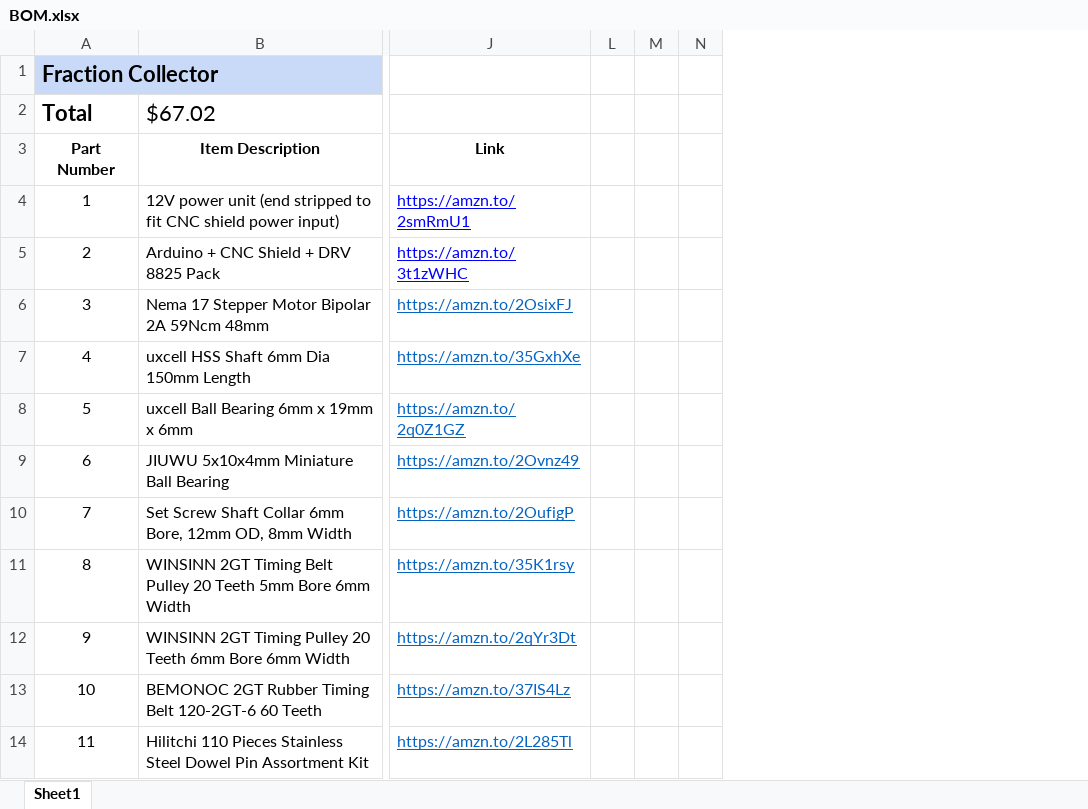
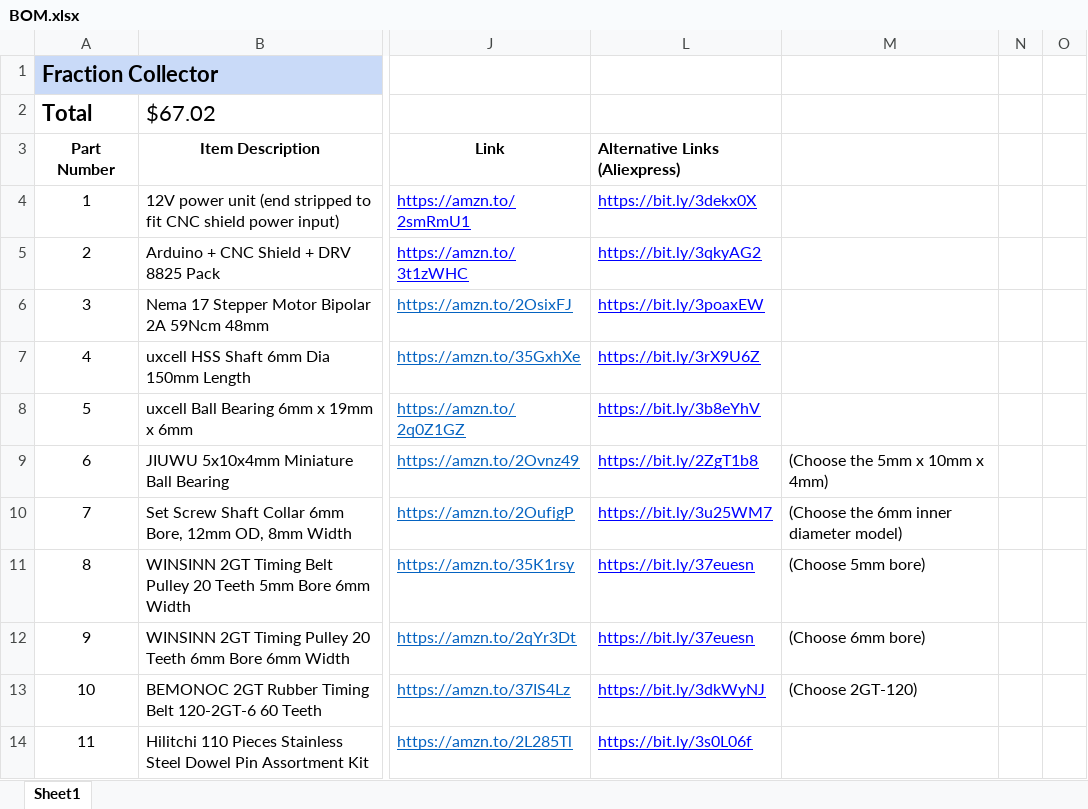
Before and after one commit to pachterlab/BKMGP_2021, an Excel workbook: HARDWARE/BOM.xlsx, sheet Sheet1, drawn as a sheet; only a part is shown, gaps mark what is left out; values as stored, in another font and other column widths than the file's, no borders; charts and pictures not drawn; removed rows and columns are numbered as before the commit, all else as after; the diff names each change by its address in the sheet, - before the commit and + after, or states it on an @@ line.

Commit message:
Update BOM.xlsx

```diff
--- a/HARDWARE/BOM.xlsx (sheet Sheet1)
+++ b/HARDWARE/BOM.xlsx (sheet Sheet1)
-column L, empty
-column M, empty
+column L (Alternative Links (Aliexpress)), rows 4-14: https://bit.ly/3dekx0X | https://bit.ly/3qkyAG2 | https://bit.ly/3poaxEW | https://bit.ly/3rX9U6Z | https://bit.ly/3b8eYhV | https://bit.ly/2ZgT1b8 | https://bit.ly/3u25WM7 | https://bit.ly/37euesn | https://bit.ly/37euesn | https://bit.ly/3dkWyNJ | https://bit.ly/3s0L06f
+column M, rows 9-13: (Choose the 5mm x 10mm x 4mm) | (Choose the 6mm inner diameter model) | (Choose 5mm bore) | (Choose 6mm bore) | (Choose 2GT-120)
+column N, empty
```
